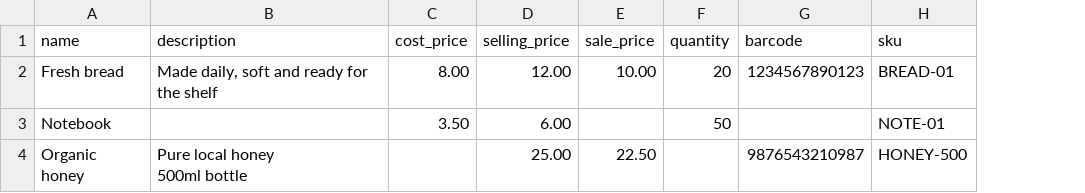
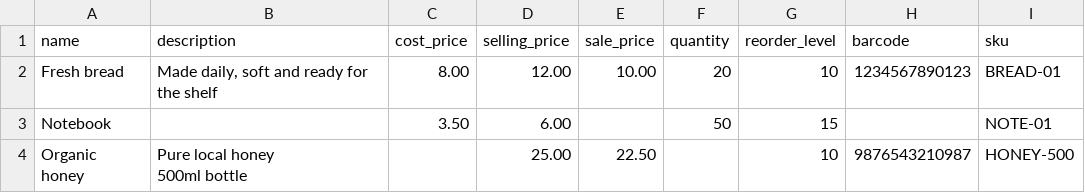
Before and after one commit to elvisokohasirifi/storex, a CSV file: public/sample-products.csv, drawn as a sheet; the diff names each change by its address in the sheet, - before the commit and + after, or states it on an @@ line.

```diff
--- a/public/sample-products.csv
+++ b/public/sample-products.csv
+column G (reorder_level), rows 2-4: 10 | 15 | 10
```
Also changed, not shown: 59 other files.
